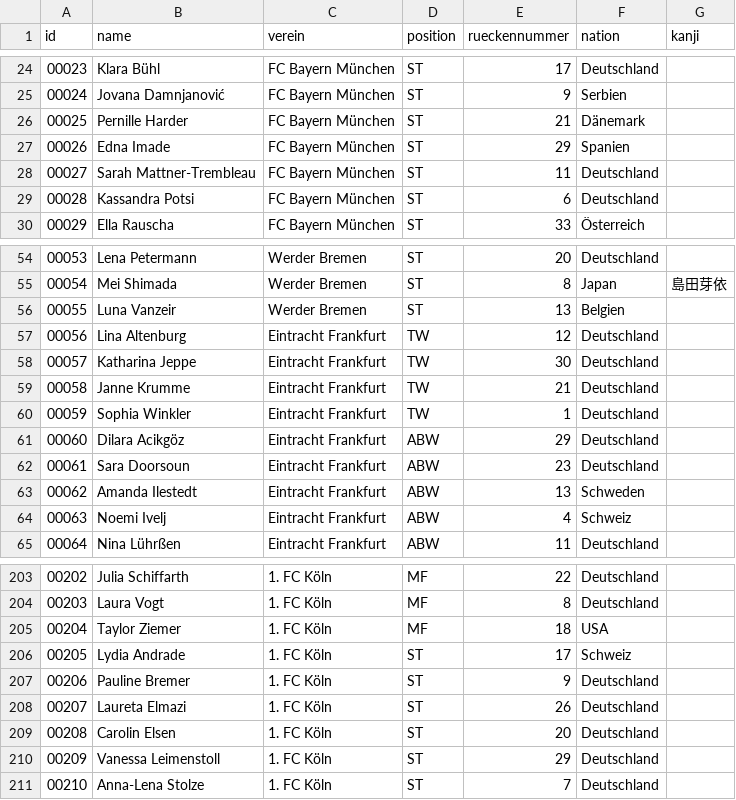
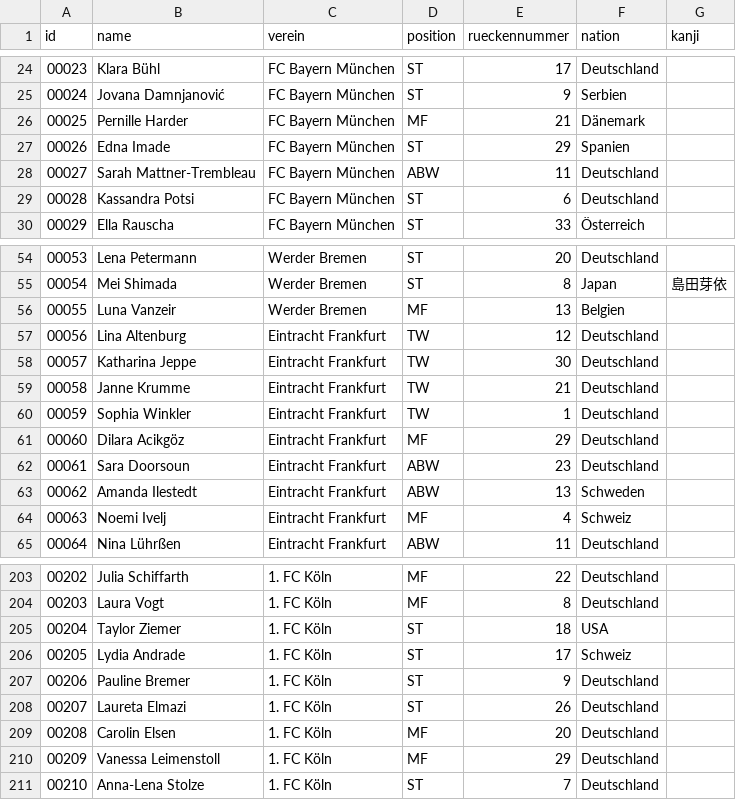
Before and after one commit to finnclausenhh/fbl-daten, a CSV file: tools/kader.csv, drawn as a sheet; only a part is shown, gaps mark what is left out; the diff covers the shown part only.

```diff
--- a/tools/kader.csv
+++ b/tools/kader.csv
@@ -25,5 +25,5 @@ id,name,verein,position,rueckennummer,nation,kanji
 00024,Jovana Damnjanović,FC Bayern München,ST,9,Serbien,
-00025,Pernille Harder,FC Bayern München,ST,21,Dänemark,
+00025,Pernille Harder,FC Bayern München,MF,21,Dänemark,
 00026,Edna Imade,FC Bayern München,ST,29,Spanien,
-00027,Sarah Mattner-Trembleau,FC Bayern München,ST,11,Deutschland,
+00027,Sarah Mattner-Trembleau,FC Bayern München,ABW,11,Deutschland,
 00028,Kassandra Potsi,FC Bayern München,ST,6,Deutschland,
@@ -55,3 +55,3 @@ id,name,verein,position,rueckennummer,nation,kanji
 00054,Mei Shimada,Werder Bremen,ST,8,Japan,島田芽依
-00055,Luna Vanzeir,Werder Bremen,ST,13,Belgien,
+00055,Luna Vanzeir,Werder Bremen,MF,13,Belgien,
 00056,Lina Altenburg,Eintracht Frankfurt,TW,12,Deutschland,
@@ -60,6 +60,6 @@ id,name,verein,position,rueckennummer,nation,kanji
 00059,Sophia Winkler,Eintracht Frankfurt,TW,1,Deutschland,
-00060,Dilara Acikgöz,Eintracht Frankfurt,ABW,29,Deutschland,
+00060,Dilara Acikgöz,Eintracht Frankfurt,MF,29,Deutschland,
 00061,Sara Doorsoun,Eintracht Frankfurt,ABW,23,Deutschland,
 00062,Amanda Ilestedt,Eintracht Frankfurt,ABW,13,Schweden,
-00063,Noemi Ivelj,Eintracht Frankfurt,ABW,4,Schweiz,
+00063,Noemi Ivelj,Eintracht Frankfurt,MF,4,Schweiz,
 00064,Nina Lührßen,Eintracht Frankfurt,ABW,11,Deutschland,
@@ -204,3 +204,3 @@ id,name,verein,position,rueckennummer,nation,kanji
 00203,Laura Vogt,1. FC Köln,MF,8,Deutschland,
-00204,Taylor Ziemer,1. FC Köln,MF,18,USA,
+00204,Taylor Ziemer,1. FC Köln,ST,18,USA,
 00205,Lydia Andrade,1. FC Köln,ST,17,Schweiz,
@@ -208,4 +208,4 @@ id,name,verein,position,rueckennummer,nation,kanji
 00207,Laureta Elmazi,1. FC Köln,ST,26,Deutschland,
-00208,Carolin Elsen,1. FC Köln,ST,20,Deutschland,
-00209,Vanessa Leimenstoll,1. FC Köln,ST,29,Deutschland,
+00208,Carolin Elsen,1. FC Köln,MF,20,Deutschland,
+00209,Vanessa Leimenstoll,1. FC Köln,MF,29,Deutschland,
 00210,Anna-Lena Stolze,1. FC Köln,ST,7,Deutschland,
```
Also changed, not shown: 26 edited cells elsewhere in this file, 1 other file.
